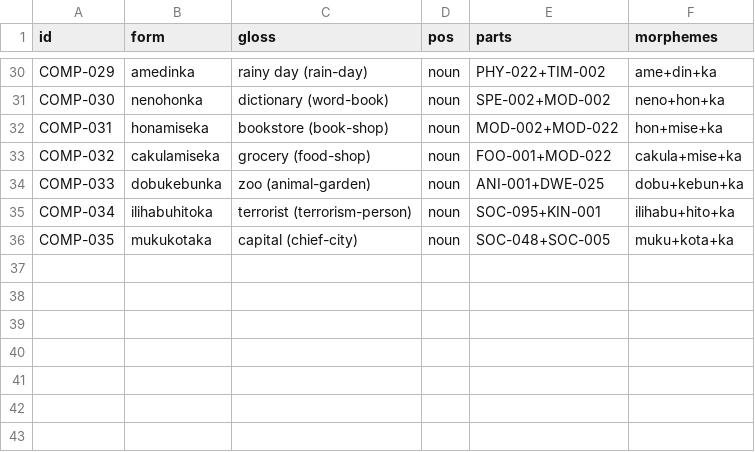
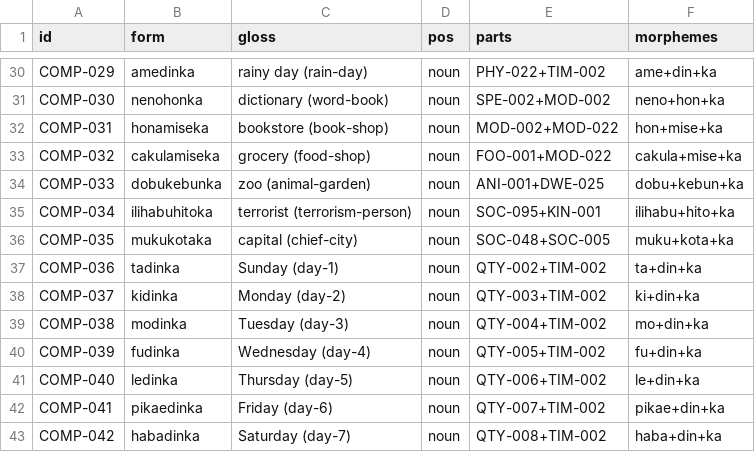
Before and after one commit to nichobbs/talo-lang, a TSV file: data/compounds.tsv, drawn as a sheet; only a part is shown, gaps mark what is left out; the diff names each change by its address in the sheet, - before the commit and + after, or states it on an @@ line.

```diff
--- a/data/compounds.tsv
+++ b/data/compounds.tsv
+row 37: COMP-036 | tadinka | Sunday (day-1) | noun | QTY-002+TIM-002 | ta+din+ka
+row 38: COMP-037 | kidinka | Monday (day-2) | noun | QTY-003+TIM-002 | ki+din+ka
+row 39: COMP-038 | modinka | Tuesday (day-3) | noun | QTY-004+TIM-002 | mo+din+ka
+row 40: COMP-039 | fudinka | Wednesday (day-4) | noun | QTY-005+TIM-002 | fu+din+ka
+row 41: COMP-040 | ledinka | Thursday (day-5) | noun | QTY-006+TIM-002 | le+din+ka
+row 42: COMP-041 | pikaedinka | Friday (day-6) | noun | QTY-007+TIM-002 | pikae+din+ka
+row 43: COMP-042 | habadinka | Saturday (day-7) | noun | QTY-008+TIM-002 | haba+din+ka
```
Also changed, not shown: 3 other files.
